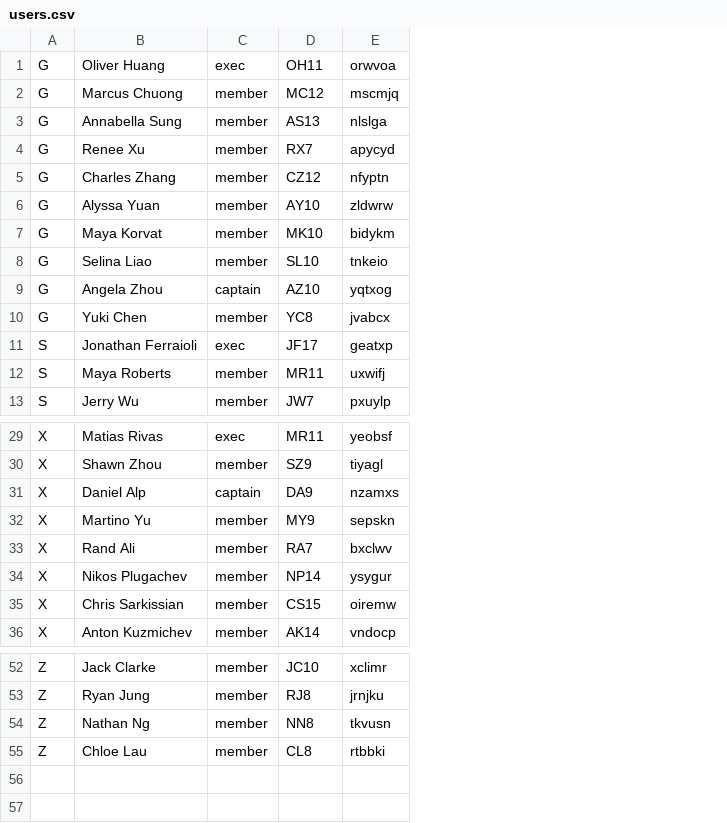
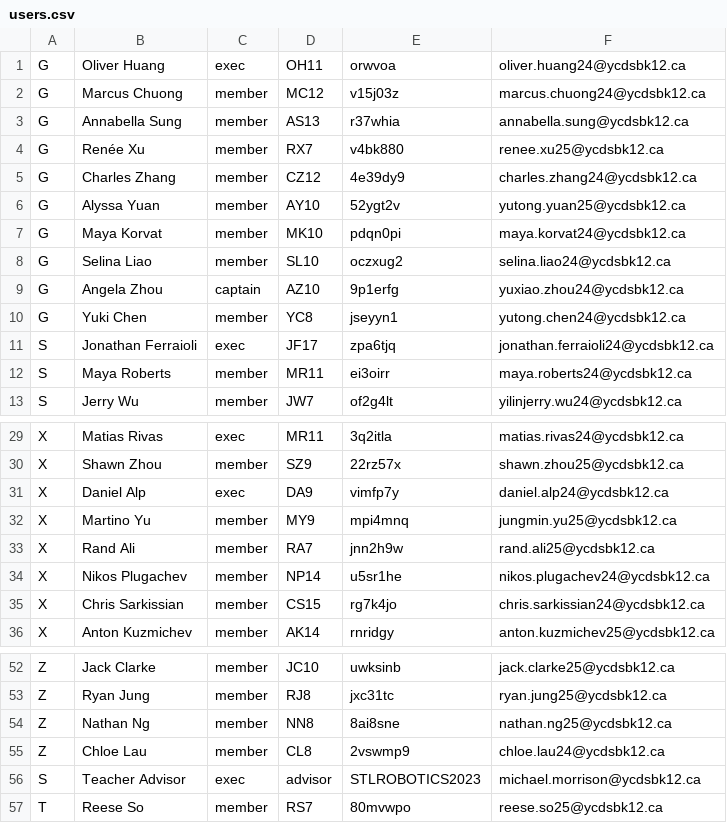
Before and after one commit to gooosexe/stl-robotics-attendance, a CSV file: server/src/users.csv, drawn as a sheet; only a part is shown, gaps mark what is left out; removed rows and columns are numbered as before the commit, all else as after; the diff names each change by its address in the sheet, - before the commit and + after, or states it on an @@ line.

```diff
--- a/server/src/users.csv
+++ b/server/src/users.csv
-column E, rows 1-13: orwvoa | mscmjq | nlslga | apycyd | nfyptn | zldwrw | bidykm | tnkeio | yqtxog | jvabcx | geatxp | uxwifj | pxuylp; rows 29-36: yeobsf | tiyagl | nzamxs | sepskn | bxclwv | ysygur | oiremw | vndocp; rows 52-55: xclimr | jrnjku | tkvusn | rtbbki
+column E, rows 1-13: orwvoa | v15j03z | r37whia | v4bk880 | 4e39dy9 | 52ygt2v | pdqn0pi | oczxug2 | 9p1erfg | jseyyn1 | zpa6tjq | ei3oirr | of2g4lt; rows 29-36: 3q2itla | 22rz57x | vimfp7y | mpi4mnq | jnn2h9w | u5sr1he | rg7k4jo | rnridgy; rows 52-55: uwksinb | jxc31tc | 8ai8sne | 2vswmp9
+column F, rows 1-13: oliver.huang24@ycdsbk12.ca | marcus.chuong24@ycdsbk12.ca | annabella.sung@ycdsbk12.ca | renee.xu25@ycdsbk12.ca | charles.zhang24@ycdsbk12.ca | yutong.yuan25@ycdsbk12.ca | maya.korvat24@ycdsbk12.ca | selina.liao24@ycdsbk12.ca | yuxiao.zhou24@ycdsbk12.ca | yutong.chen24@ycdsbk12.ca | jonathan.ferraioli24@ycdsbk12.ca | maya.roberts24@ycdsbk12.ca | yilinjerry.wu24@ycdsbk12.ca; rows 29-36: matias.rivas24@ycdsbk12.ca | shawn.zhou25@ycdsbk12.ca | daniel.alp24@ycdsbk12.ca | jungmin.yu25@ycdsbk12.ca | rand.ali25@ycdsbk12.ca | nikos.plugachev24@ycdsbk12.ca | chris.sarkissian24@ycdsbk12.ca | anton.kuzmichev25@ycdsbk12.ca; rows 52-55: jack.clarke25@ycdsbk12.ca | ryan.jung25@ycdsbk12.ca | nathan.ng25@ycdsbk12.ca | chloe.lau24@ycdsbk12.ca
-B4: Renee Xu
+B4: Renée Xu
-C31: captain
+C31: exec
+row 56: S | Teacher Advisor | exec | advisor | STLROBOTICS2023 | michael.morrison@ycdsbk12.ca
+row 57: T | Reese So | member | RS7 | 80mvwpo | reese.so25@ycdsbk12.ca
```
Also changed, not shown: 2 other files.
